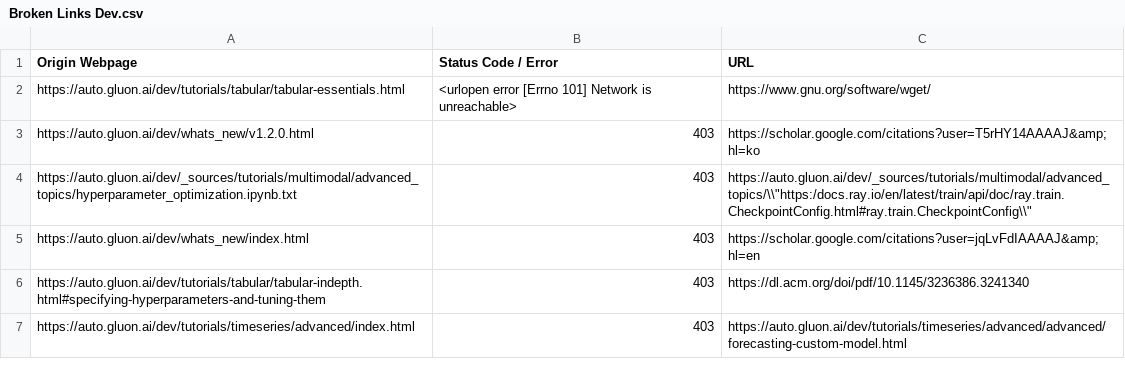
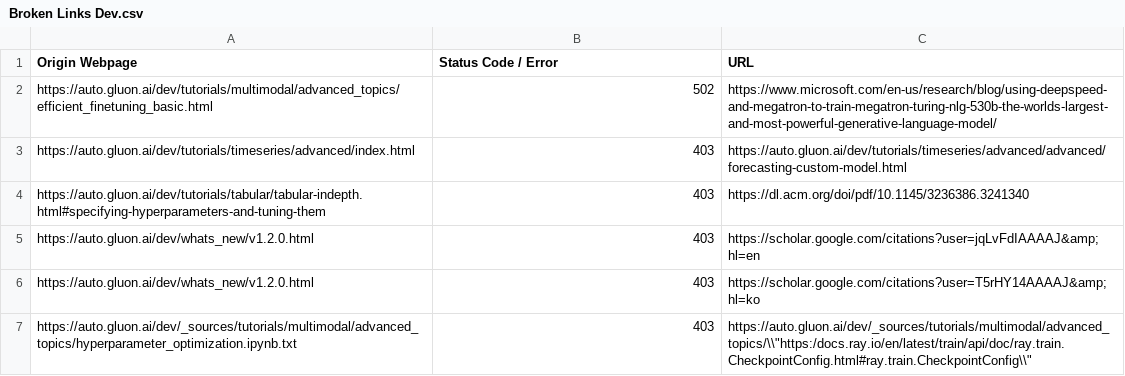
Before and after one commit to autogluon/autogluon-brokenlinks, a CSV file: Broken Links Dev.csv, drawn as a sheet.

```diff
--- a/Broken Links Dev.csv
+++ b/Broken Links Dev.csv
@@ -1,7 +1,7 @@
 Origin Webpage,Status Code / Error,URL
-https://auto.gluon.ai/dev/tutorials/tabular/tabular-essentials.html ,<urlopen error [Errno 101] Network is unreachable>,https://www.gnu.org/software/wget/
+https://auto.gluon.ai/dev/tutorials/multimodal/advanced_topics/efficient_finetuning_basic.html ,502,https://www.microsoft.com/en-us/research/blog/using-deepspeed-and-megatron-to-train-megatron-turing-nlg-530b-the-worlds-largest-and-most-powerful-generative-language-model/
+https://auto.gluon.ai/dev/tutorials/timeseries/advanced/index.html ,403,https://auto.gluon.ai/dev/tutorials/timeseries/advanced/advanced/forecasting-custom-model.html
+https://auto.gluon.ai/dev/tutorials/tabular/tabular-indepth.html#specifying-hyperparameters-and-tuning-them ,403,https://dl.acm.org/doi/pdf/10.1145/3236386.3241340
+https://auto.gluon.ai/dev/whats_new/v1.2.0.html ,403,https://scholar.google.com/citations?user=jqLvFdIAAAAJ&amp;hl=en
 https://auto.gluon.ai/dev/whats_new/v1.2.0.html ,403,https://scholar.google.com/citations?user=T5rHY14AAAAJ&amp;hl=ko
 https://auto.gluon.ai/dev/_sources/tutorials/multimodal/advanced_topics/hyperparameter_optimization.ipynb.txt ,403,"https://auto.gluon.ai/dev/_sources/tutorials/multimodal/advanced_topics/\\""https:/docs.ray.io/en/latest/train/api/doc/ray.train.CheckpointConfig.html#ray.train.CheckpointConfig\\"""
-https://auto.gluon.ai/dev/whats_new/index.html ,403,https://scholar.google.com/citations?user=jqLvFdIAAAAJ&amp;hl=en
-https://auto.gluon.ai/dev/tutorials/tabular/tabular-indepth.html#specifying-hyperparameters-and-tuning-them ,403,https://dl.acm.org/doi/pdf/10.1145/3236386.3241340
-https://auto.gluon.ai/dev/tutorials/timeseries/advanced/index.html ,403,https://auto.gluon.ai/dev/tutorials/timeseries/advanced/advanced/forecasting-custom-model.html
```
Also changed, not shown: Broken Links Stable.csv.
